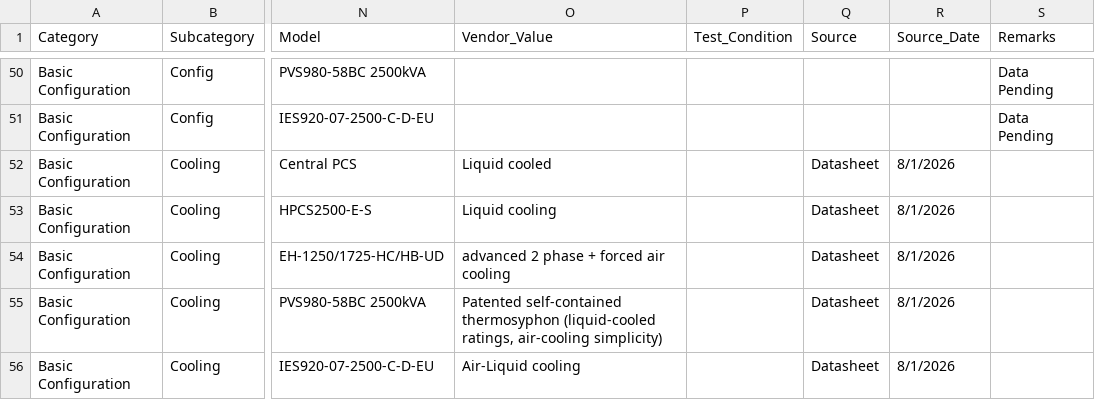
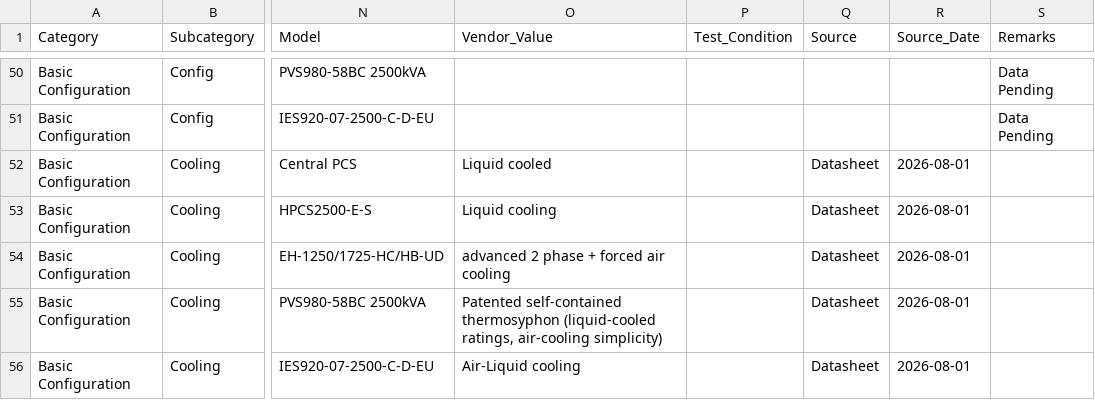
Before and after one commit to mayurtailor110-eng/PCS---A-to-A-comparison, a CSV file: PCS_Master_Data.csv, drawn as a sheet; only a part is shown, gaps mark what is left out; the diff covers the shown part only; the diff names each change by its address in the sheet, - before the commit and + after, or states it on an @@ line.

```diff
--- a/PCS_Master_Data.csv
+++ b/PCS_Master_Data.csv
-R52:R56 (Source_Date): 8/1/2026
+R52:R56 (Source_Date): 2026-08-01
```
Also changed, not shown: 182 edited cells elsewhere in this file.
